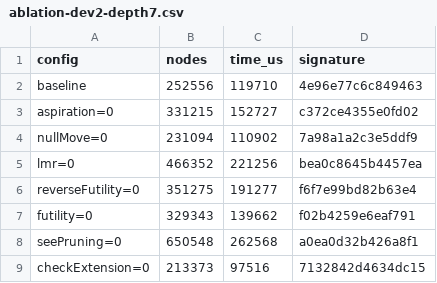
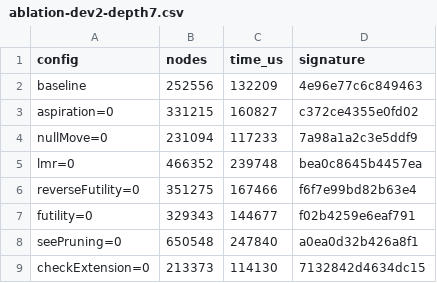
Before and after one commit to coderunknow/StockBear, a CSV file: benchmarks/results/0.1.0-dev2/ablation-dev2-depth7.csv, drawn as a sheet.

```diff
--- a/benchmarks/results/0.1.0-dev2/ablation-dev2-depth7.csv
+++ b/benchmarks/results/0.1.0-dev2/ablation-dev2-depth7.csv
@@ -1,9 +1,9 @@
 config,nodes,time_us,signature
-baseline,252556,119710,4e96e77c6c849463
-aspiration=0,331215,152727,c372ce4355e0fd02
-nullMove=0,231094,110902,7a98a1a2c3e5ddf9
-lmr=0,466352,221256,bea0c8645b4457ea
-reverseFutility=0,351275,191277,f6f7e99bd82b63e4
-futility=0,329343,139662,f02b4259e6eaf791
-seePruning=0,650548,262568,a0ea0d32b426a8f1
-checkExtension=0,213373,97516,7132842d4634dc15
+baseline,252556,132209,4e96e77c6c849463
+aspiration=0,331215,160827,c372ce4355e0fd02
+nullMove=0,231094,117233,7a98a1a2c3e5ddf9
+lmr=0,466352,239748,bea0c8645b4457ea
+reverseFutility=0,351275,167466,f6f7e99bd82b63e4
+futility=0,329343,144677,f02b4259e6eaf791
+seePruning=0,650548,247840,a0ea0d32b426a8f1
+checkExtension=0,213373,114130,7132842d4634dc15
```
Also changed, not shown: benchmarks/results/0.1.0-dev2/bench-dev1-depth6.csv, benchmarks/results/0.1.0-dev2/bench-dev1-depth7.csv, 13 other files.
